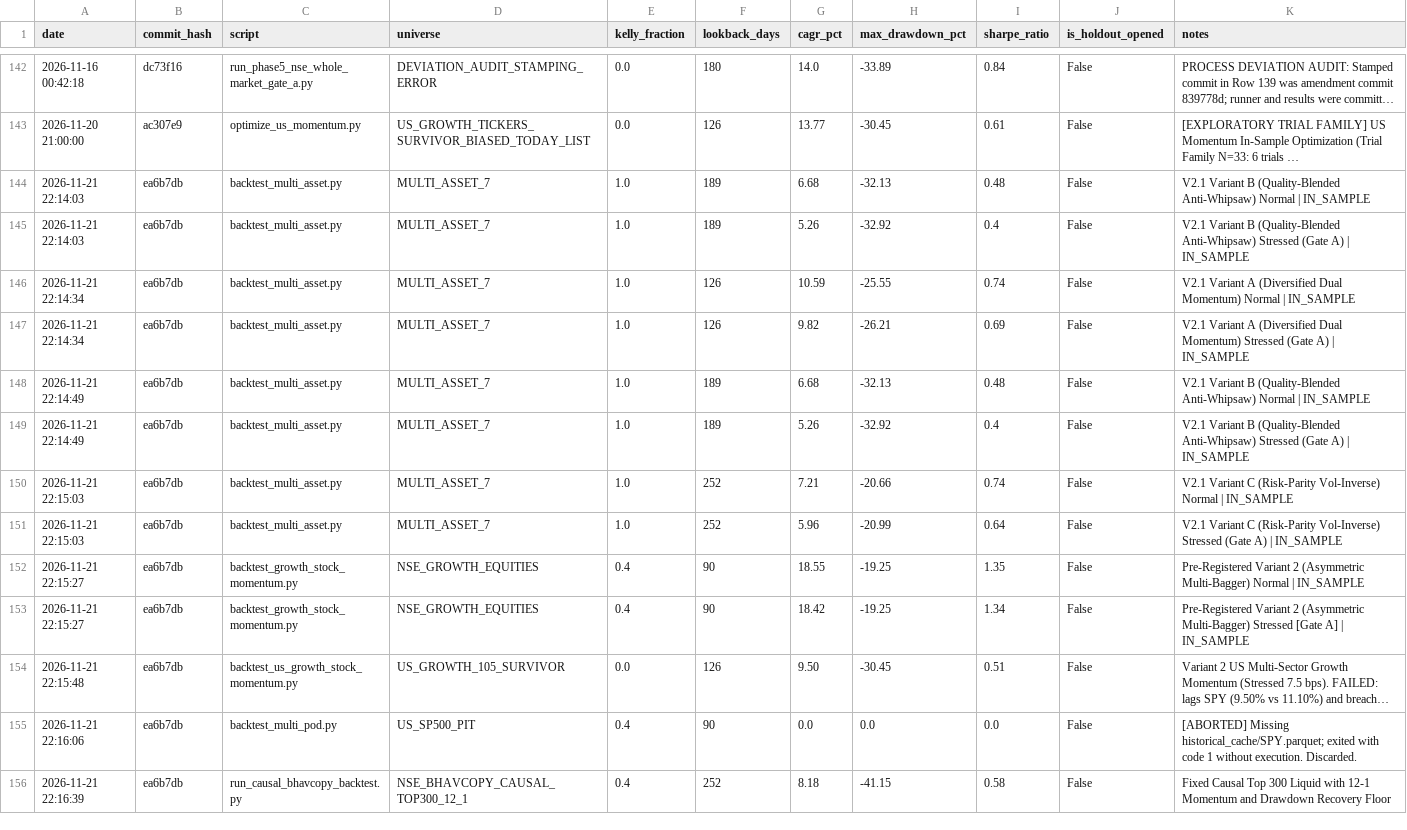
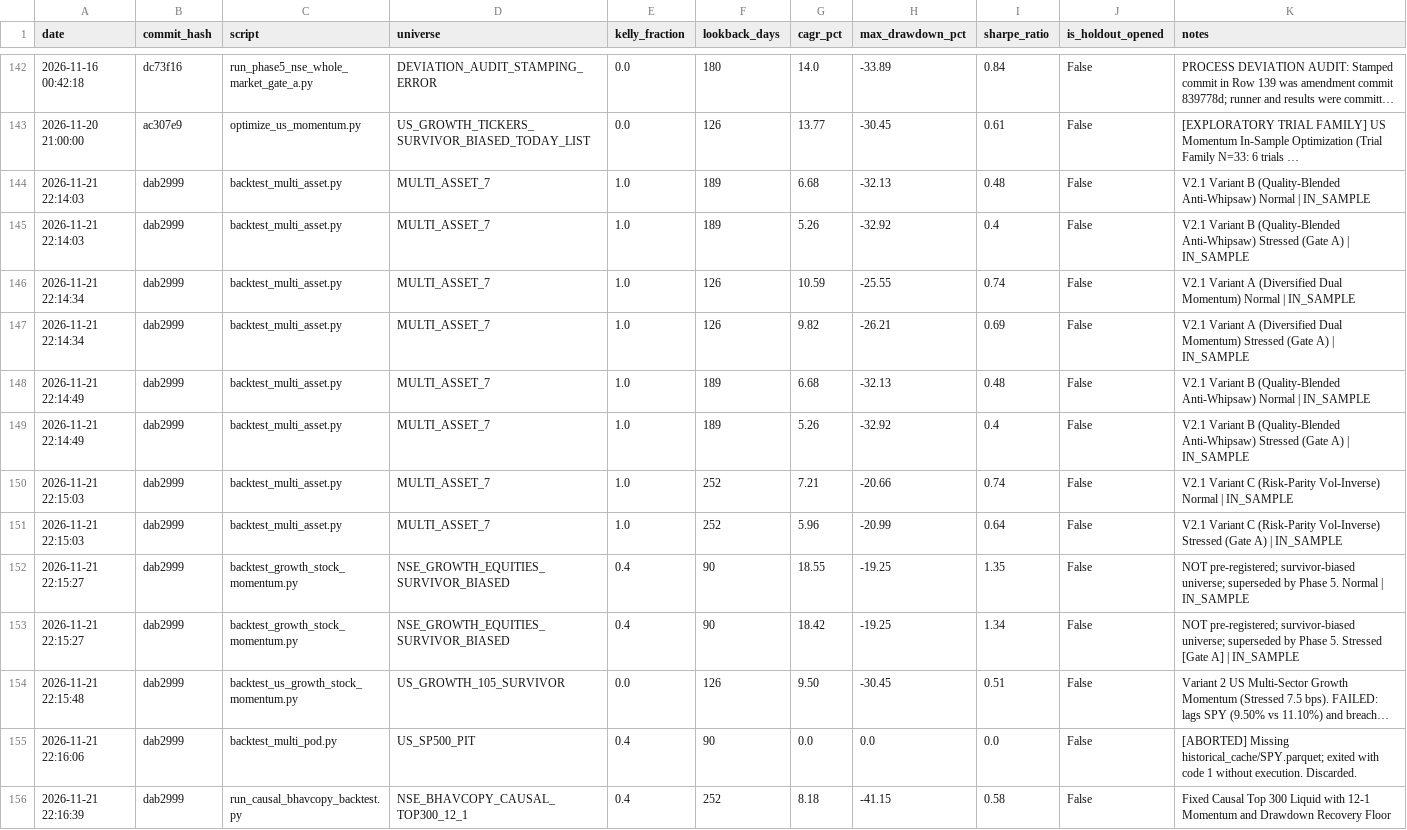
Before and after one commit to rain2002/trading_bot, a CSV file: trading_system/data/trial_log.csv, drawn as a sheet; only a part is shown, gaps mark what is left out; long unchanged cells end in …; the diff names each change by its address in the sheet, - before the commit and + after, or states it on an @@ line.

Commit message:
docs: clarify Gate B static ETF chassis in Master Plan, relabel trial log rows, and restore canonical v2.1 result metadata

```diff
--- a/trading_system/data/trial_log.csv
+++ b/trading_system/data/trial_log.csv
-B144:B156 (commit_hash): ea6b7db
+B144:B156 (commit_hash): dab2999
-D152:D153 (universe): NSE_GROWTH_EQUITIES
+D152:D153 (universe): NSE_GROWTH_EQUITIES_SURVIVOR_BIASED
-K152 (notes): Pre-Registered Variant 2 (Asymmetric Multi-Bagger) Normal |…
+K152 (notes): NOT pre-registered; survivor-biased universe; superseded by Phase 5. Normal |…
-K153 (notes): Pre-Registered Variant 2 (Asymmetric Multi-Bagger) Stressed [Gate…
+K153 (notes): NOT pre-registered; survivor-biased universe; superseded by Phase 5. Stressed [Gate…
```
Also changed, not shown: 7 other files.
